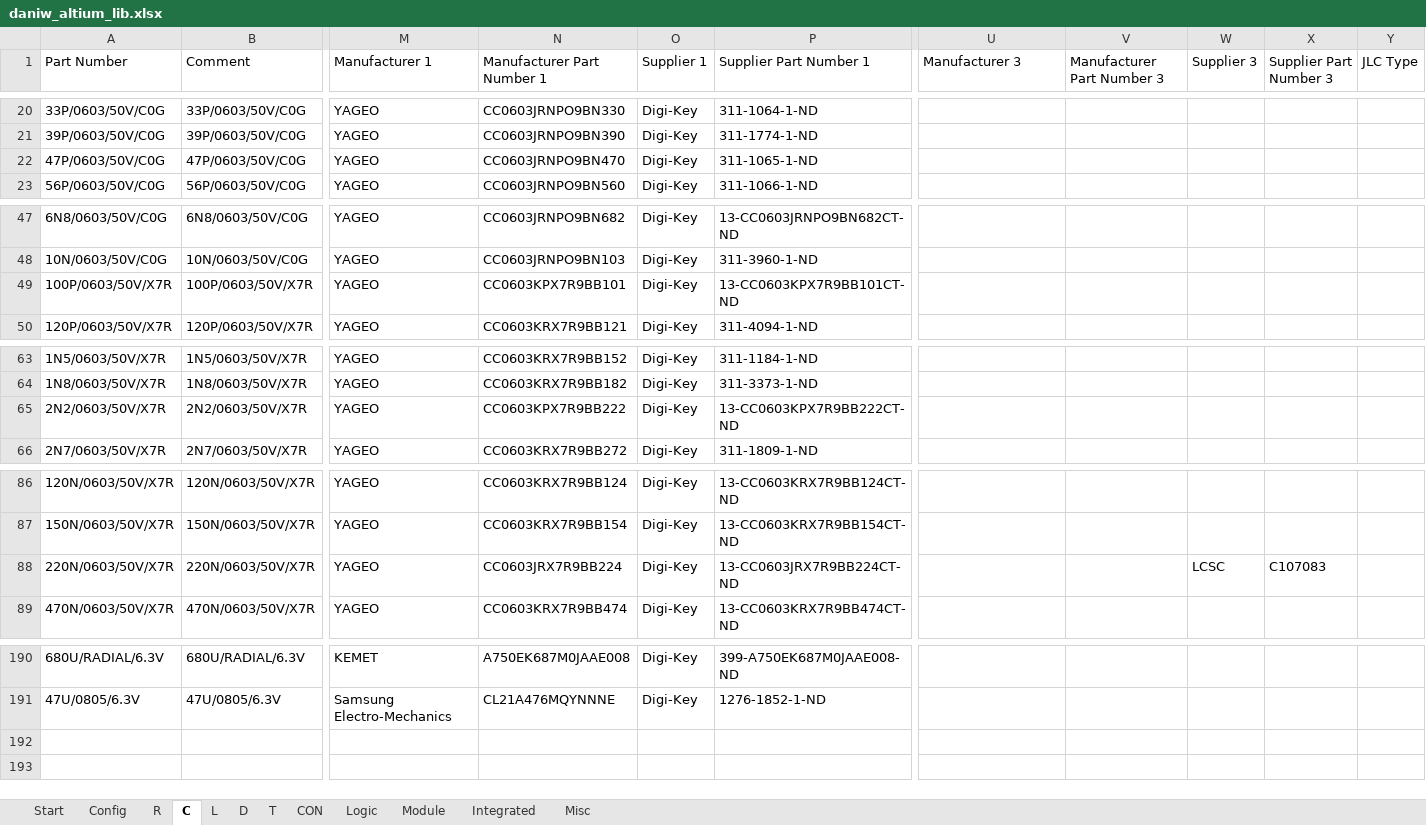
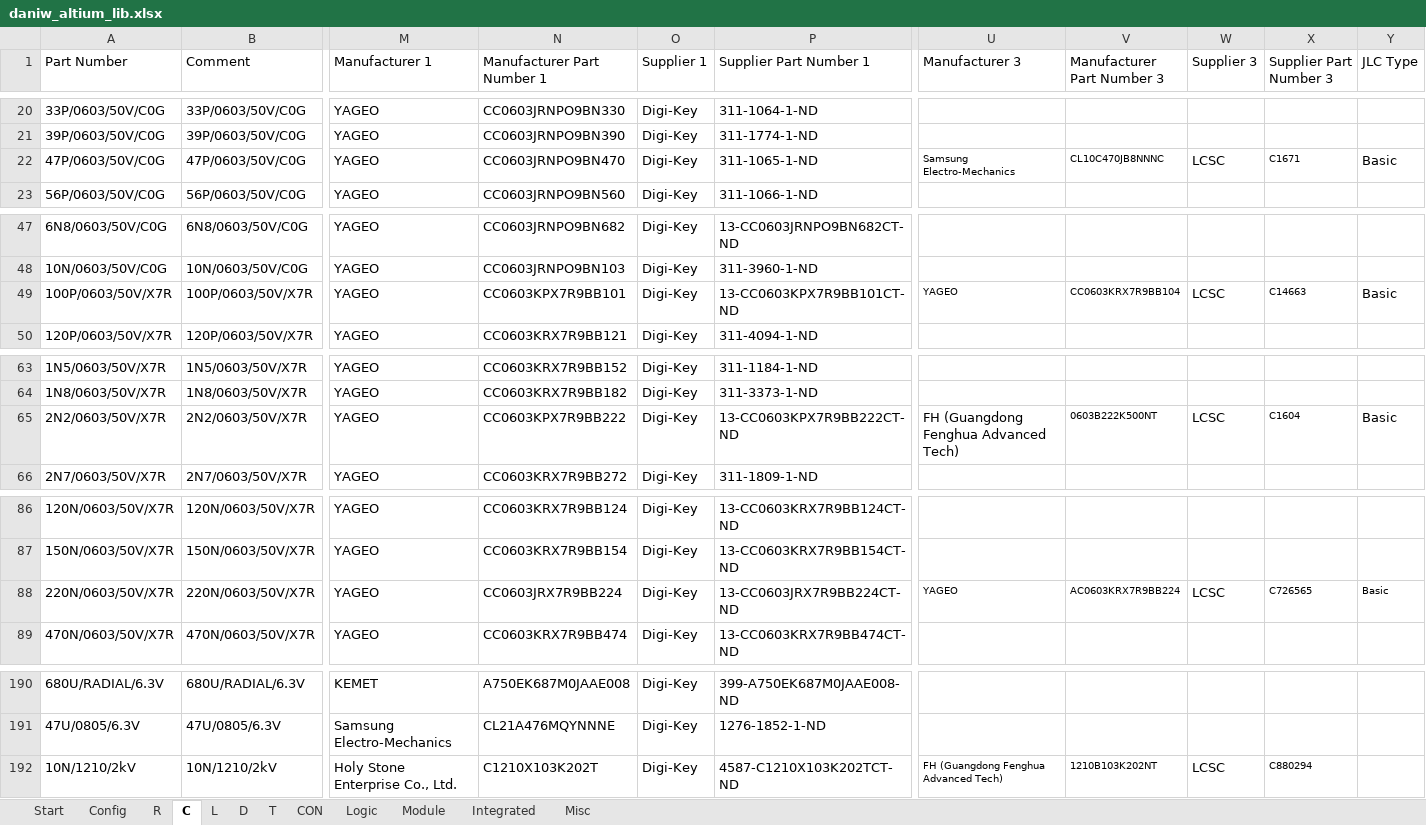
Before and after one commit to daniw/altium_lib, an Excel workbook: daniw_altium_lib.xlsx, sheet C, drawn as a sheet; only a part is shown, gaps mark what is left out; values as stored, in another font and other column widths than the file's, no borders; conditional formats not drawn; rows hold the shown columns only; the diff covers the shown part only; the diff names each change by its address in the sheet, - before the commit and + after, or states it on an @@ line.

```diff
--- a/daniw_altium_lib.xlsx (sheet C)
+++ b/daniw_altium_lib.xlsx (sheet C)
-U22 (Manufacturer 3): (empty)
+U22 (Manufacturer 3): Samsung Electro-Mechanics
-V22 (Manufacturer Part Number 3): (empty)
+V22 (Manufacturer Part Number 3): CL10C470JB8NNNC
-W22 (Supplier 3): (empty)
+W22 (Supplier 3): LCSC
-X22 (Supplier Part Number 3): (empty)
+X22 (Supplier Part Number 3): C1671
-Y22 (JLC Type): (empty)
+Y22 (JLC Type): Basic
-U49 (Manufacturer 3): (empty)
+U49 (Manufacturer 3): YAGEO
-V49 (Manufacturer Part Number 3): (empty)
+V49 (Manufacturer Part Number 3): CC0603KRX7R9BB104
-W49 (Supplier 3): (empty)
+W49 (Supplier 3): LCSC
-X49 (Supplier Part Number 3): (empty)
+X49 (Supplier Part Number 3): C14663
-Y49 (JLC Type): (empty)
+Y49 (JLC Type): Basic
-U65 (Manufacturer 3): (empty)
+U65 (Manufacturer 3): FH (Guangdong Fenghua Advanced Tech)
-V65 (Manufacturer Part Number 3): (empty)
+V65 (Manufacturer Part Number 3): 0603B222K500NT
-W65 (Supplier 3): (empty)
+W65 (Supplier 3): LCSC
-X65 (Supplier Part Number 3): (empty)
+X65 (Supplier Part Number 3): C1604
-Y65 (JLC Type): (empty)
+Y65 (JLC Type): Basic
-U88 (Manufacturer 3): (empty)
+U88 (Manufacturer 3): YAGEO
-V88 (Manufacturer Part Number 3): (empty)
+V88 (Manufacturer Part Number 3): AC0603KRX7R9BB224
-X88 (Supplier Part Number 3): C107083
+X88 (Supplier Part Number 3): C726565
@@ X88 text size: smaller @@
-Y88 (JLC Type): (empty)
+Y88 (JLC Type): Basic
+row 192: 10N/1210/2kV | 10N/1210/2kV | Holy Stone Enterprise Co., Ltd. | C1210X103K202T | Digi-Key | 4587-C1210X103K202TCT-ND | FH (Guangdong Fenghua Advanced Tech) | 1210B103K202NT | LCSC | C880294
```
Also changed, not shown: 7 edited cells and cell formats elsewhere in this sheet, sheet R, sheet T, sheet L, sheet D.
